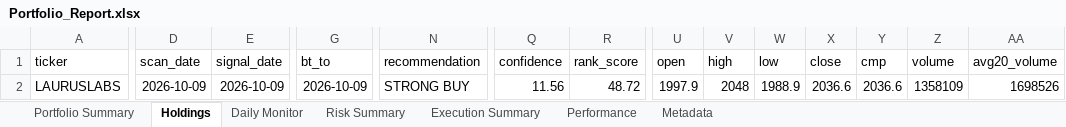
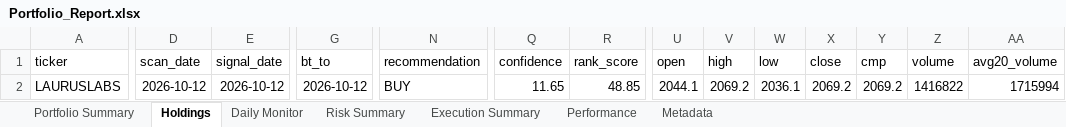
Before and after one commit to PavanSaiNekkala/Scanner, an Excel workbook: scanner_monitor/reports/latest/Portfolio_Report.xlsx, sheet Holdings, drawn as a sheet; only a part is shown, gaps mark what is left out; values as stored, in another font and other column widths than the file's, no borders; the diff covers the shown part only; the diff names each change by its address in the sheet, - before the commit and + after, or states it on an @@ line.

```diff
--- a/scanner_monitor/reports/latest/Portfolio_Report.xlsx (sheet Holdings)
+++ b/scanner_monitor/reports/latest/Portfolio_Report.xlsx (sheet Holdings)
-D2 (scan_date): 2026-10-09
+D2 (scan_date): 2026-10-12
-E2 (signal_date): 2026-10-09
+E2 (signal_date): 2026-10-12
-G2 (bt_to): 2026-10-09
+G2 (bt_to): 2026-10-12
-N2 (recommendation): STRONG BUY
+N2 (recommendation): BUY
-Q2 (confidence): 11.56
+Q2 (confidence): 11.65
-R2 (rank_score): 48.72
+R2 (rank_score): 48.85
-U2 (open): 1997.9
+U2 (open): 2044.1
-V2 (high): 2048
+V2 (high): 2069.2
-W2 (low): 1988.9
+W2 (low): 2036.1
-X2 (close): 2036.6
+X2 (close): 2069.2
-Y2 (cmp): 2036.6
+Y2 (cmp): 2069.2
-Z2 (volume): 1358109
+Z2 (volume): 1416822
-AA2 (avg20_volume): 1698526
+AA2 (avg20_volume): 1715994
```
Also changed, not shown: 101 edited cells elsewhere in this sheet, sheet Daily Monitor, sheet Risk Summary, sheet Metadata, 14 other files.
